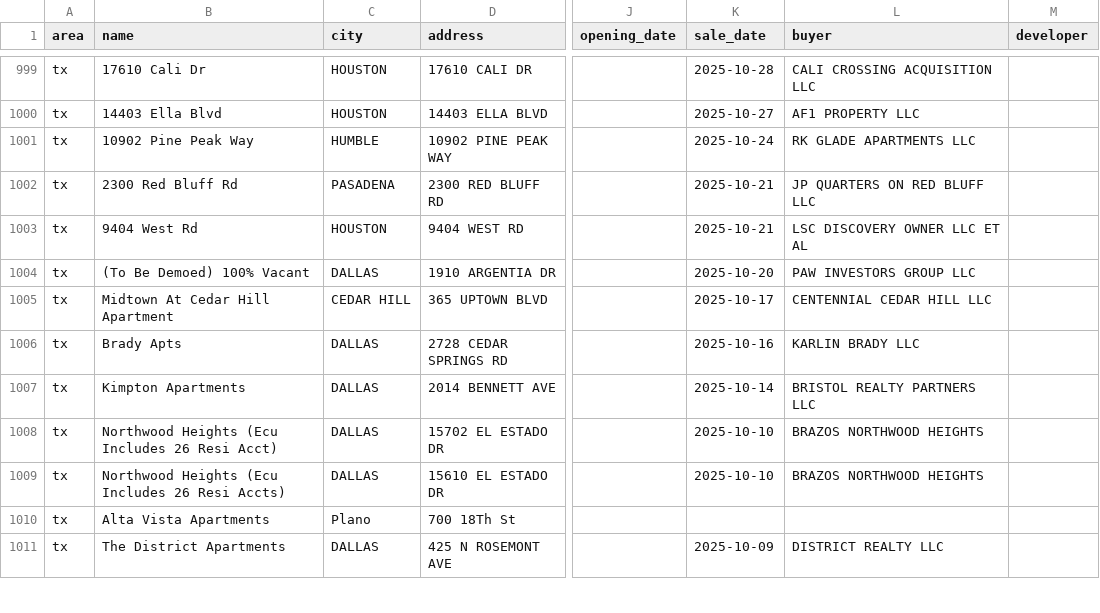
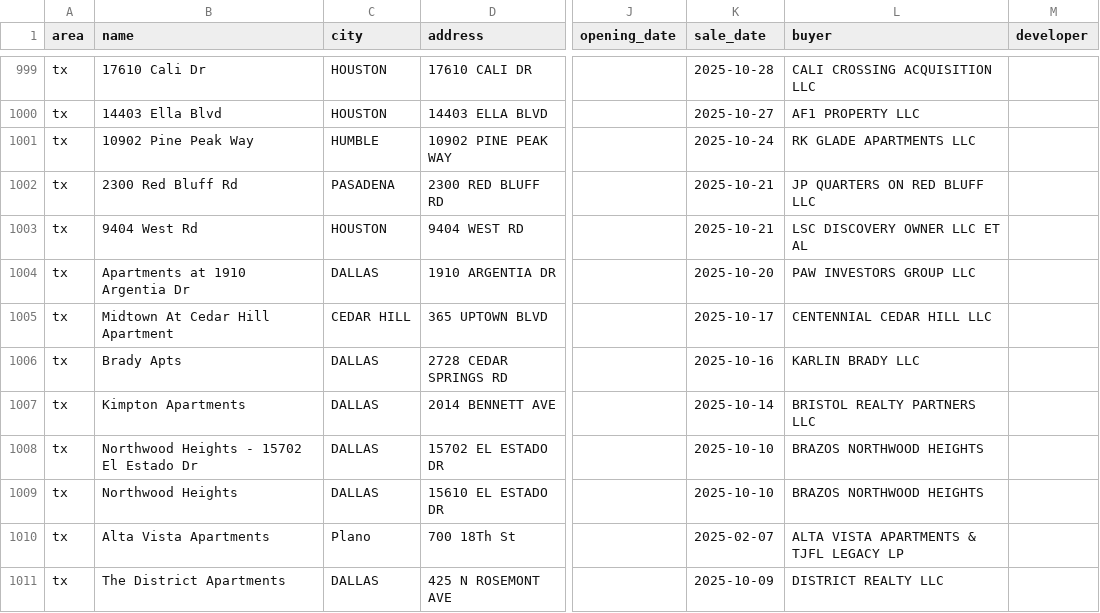
Before and after one commit to Pu11en/realpage, a CSV file: propertystack/data/tx/chat-leads.csv, drawn as a sheet; only a part is shown, gaps mark what is left out; the diff covers the shown part only; the diff names each change by its address in the sheet, - before the commit and + after, or states it on an @@ line.

Commit message:
Fix buyer-facing Texas counts and lead labels

```diff
--- a/propertystack/data/tx/chat-leads.csv
+++ b/propertystack/data/tx/chat-leads.csv
-B1004 (name): (To Be Demoed) 100% Vacant
+B1004 (name): Apartments at 1910 Argentia Dr
-B1008 (name): Northwood Heights (Ecu Includes 26 Resi Acct)
+B1008 (name): Northwood Heights - 15702 El Estado Dr
-B1009 (name): Northwood Heights (Ecu Includes 26 Resi Accts)
+B1009 (name): Northwood Heights
-K1010 (sale_date): (empty)
+K1010 (sale_date): 2025-02-07
-L1010 (buyer): (empty)
+L1010 (buyer): ALTA VISTA APARTMENTS & TJFL LEGACY LP
```
Also changed, not shown: 159 edited cells elsewhere in this file, 20 other files.
